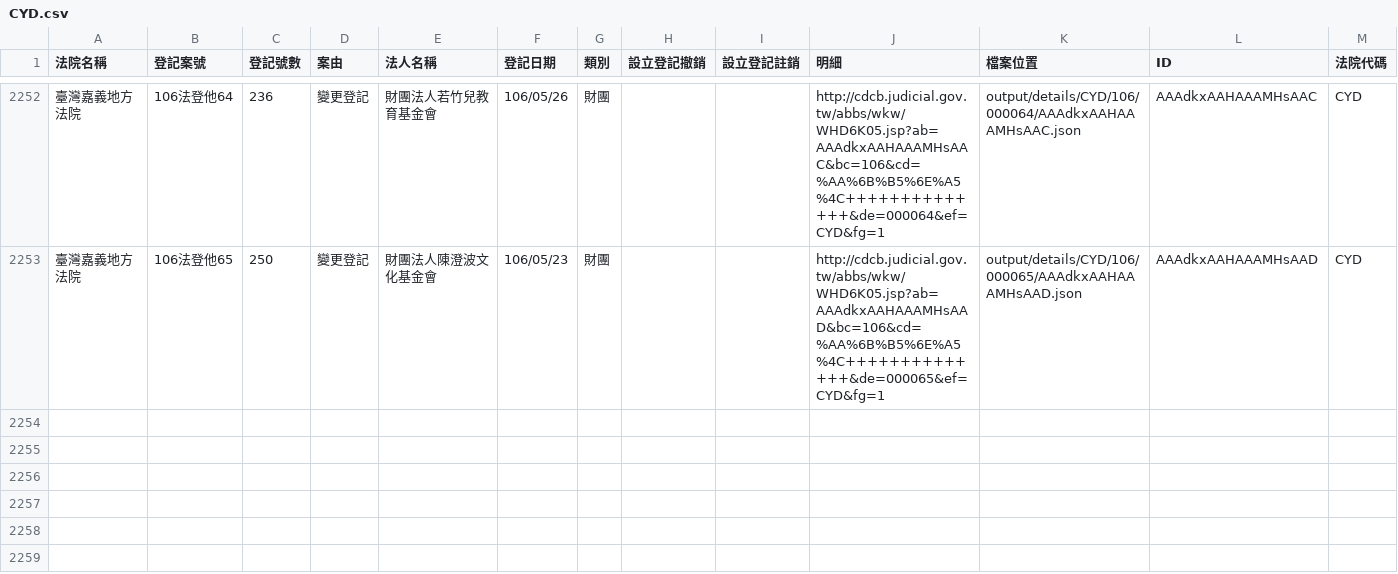
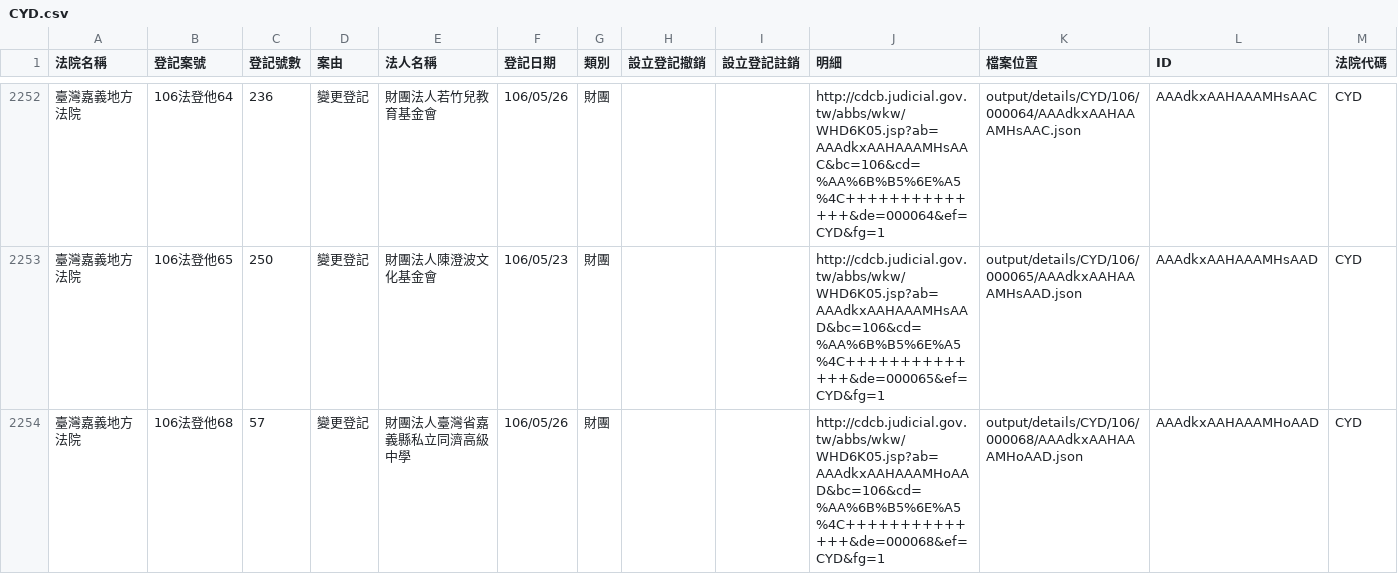
Before and after one commit to g0v/foundationtw, a CSV file: output/lists/CYD.csv, drawn as a sheet; only a part is shown, gaps mark what is left out; the diff names each change by its address in the sheet, - before the commit and + after, or states it on an @@ line.

Commit message:
update datasets @ 2017-06-19 02:00:01

```diff
--- a/output/lists/CYD.csv
+++ b/output/lists/CYD.csv
+row 2254: 臺灣嘉義地方法院 | 106法登他68 | 57 | 變更登記 | 財團法人臺灣省嘉義縣私立同濟高級中學 | 106/05/26 | 財團 |  |  | http://cdcb.judicial.gov.tw/abbs/wkw/WHD6K05.jsp?ab=AAAdkxAAHAAAMHoAAD&bc=106&cd=%AA%6B%B5%6E%A5%4C++++++++++++++&de=000068&ef=CYD&fg=1 | output/details/CYD/106/000068/AAAdkxAAHAAAMHoAAD.json | AAAdkxAAHAAAMHoAAD | CYD
```
Also changed, not shown: 1 other file.
